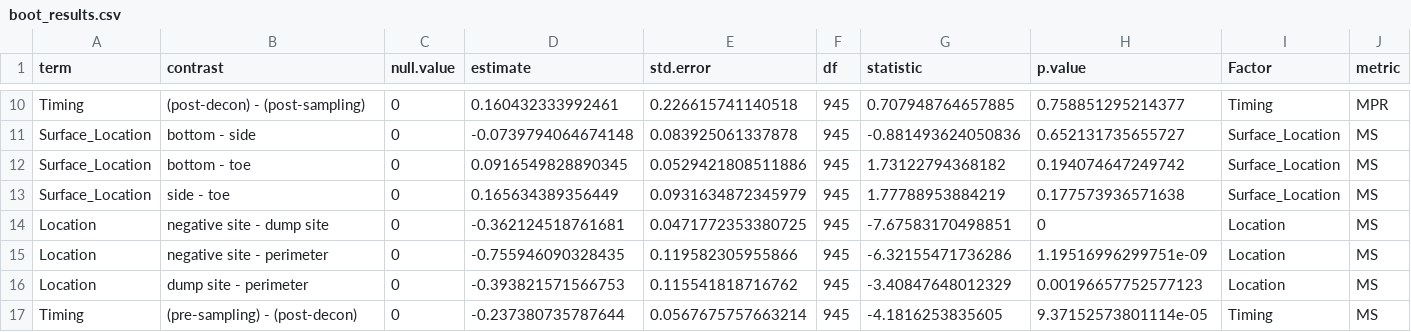
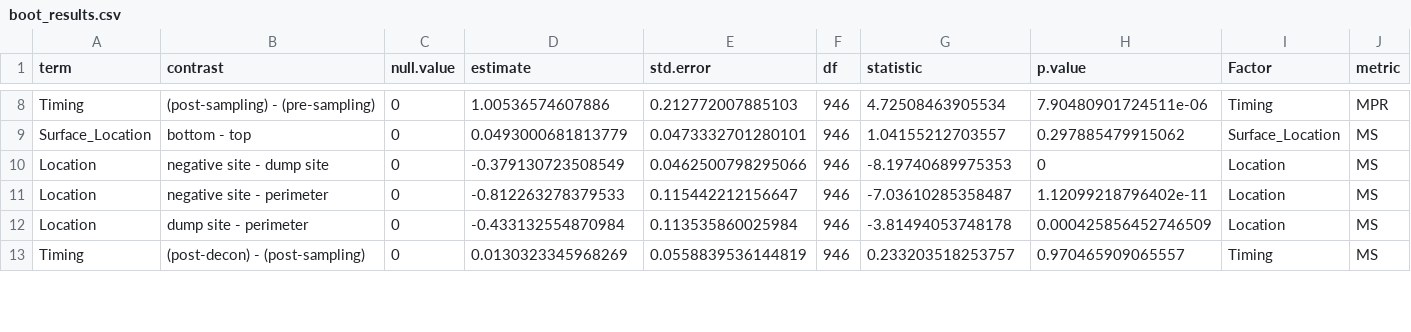
Before and after one commit to gage1145/beltrami-ppe-swabs, a CSV file: data/ppe/boot_results.csv, drawn as a sheet; only a part is shown, gaps mark what is left out; the diff covers the shown part only.

```diff
--- a/data/ppe/boot_results.csv
+++ b/data/ppe/boot_results.csv
@@ -10,8 +8,6 @@
-"Timing","(post-decon) - (post-sampling)",0,0.160432333992461,0.226615741140518,945,0.707948764657885,0.758851295214377,"Timing","MPR"
-"Surface_Location","bottom - side",0,-0.0739794064674148,0.083925061337878,945,-0.881493624050836,0.652131735655727,"Surface_Location","MS"
-"Surface_Location","bottom - toe",0,0.0916549828890345,0.0529421808511886,945,1.73122794368182,0.194074647249742,"Surface_Location","MS"
-"Surface_Location","side - toe",0,0.165634389356449,0.0931634872345979,945,1.77788953884219,0.177573936571638,"Surface_Location","MS"
-"Location","negative site - dump site",0,-0.362124518761681,0.0471772353380725,945,-7.67583170498851,0,"Location","MS"
-"Location","negative site - perimeter",0,-0.755946090328435,0.119582305955866,945,-6.32155471736286,1.19516996299751e-09,"Location","MS"
-"Location","dump site - perimeter",0,-0.393821571566753,0.115541818716762,945,-3.40847648012329,0.00196657752577123,"Location","MS"
-"Timing","(pre-sampling) - (post-decon)",0,-0.237380735787644,0.0567675757663214,945,-4.1816253835605,9.37152573801114e-05,"Timing","MS"
+"Timing","(post-sampling) - (pre-sampling)",0,1.00536574607886,0.212772007885103,946,4.72508463905534,7.90480901724511e-06,"Timing","MPR"
+"Surface_Location","bottom - top",0,0.0493000681813779,0.0473332701280101,946,1.04155212703557,0.297885479915062,"Surface_Location","MS"
+"Location","negative site - dump site",0,-0.379130723508549,0.0462500798295066,946,-8.19740689975353,0,"Location","MS"
+"Location","negative site - perimeter",0,-0.812263278379533,0.115442212156647,946,-7.03610285358487,1.12099218796402e-11,"Location","MS"
+"Location","dump site - perimeter",0,-0.433132554870984,0.113535860025984,946,-3.81494053748178,0.000425856452746509,"Location","MS"
+"Timing","(post-decon) - (post-sampling)",0,0.0130323345968269,0.0558839536144819,946,0.233203518253757,0.970465909065557,"Timing","MS"
```
Also changed, not shown: 2 removed rows and 44 edited cells elsewhere in this file, 4 other files.
